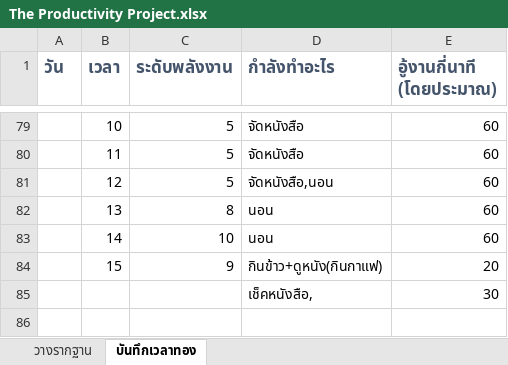
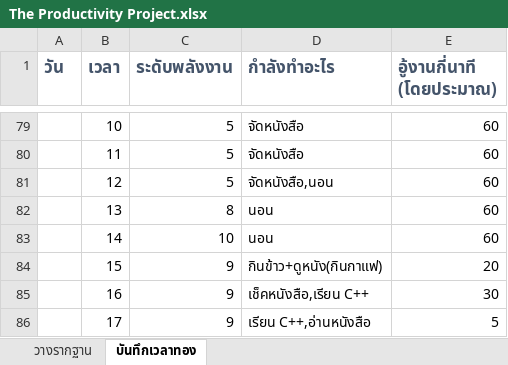
Before and after one commit to voltakeng/books, an Excel workbook: The Productivity Project.xlsx, sheet บันทึกเวลาทอง, drawn as a sheet; only a part is shown, gaps mark what is left out; values as stored, in another font and other column widths than the file's, no borders; removed rows and columns are numbered as before the commit, all else as after; the diff names each change by its address in the sheet, - before the commit and + after, or states it on an @@ line.

Commit message:
ีupdate

```diff
--- a/The Productivity Project.xlsx (sheet บันทึกเวลาทอง)
+++ b/The Productivity Project.xlsx (sheet บันทึกเวลาทอง)
-row 85:  |  |  | เช็คหนังสือ, | 30
+row 85:  | 16 | 9 | เช็คหนังสือ,เรียน C++ | 30
+row 86:  | 17 | 9 | เรียน C++,อ่านหนังสือ | 5
```
Also changed, not shown: sheet วางรากฐาน.
